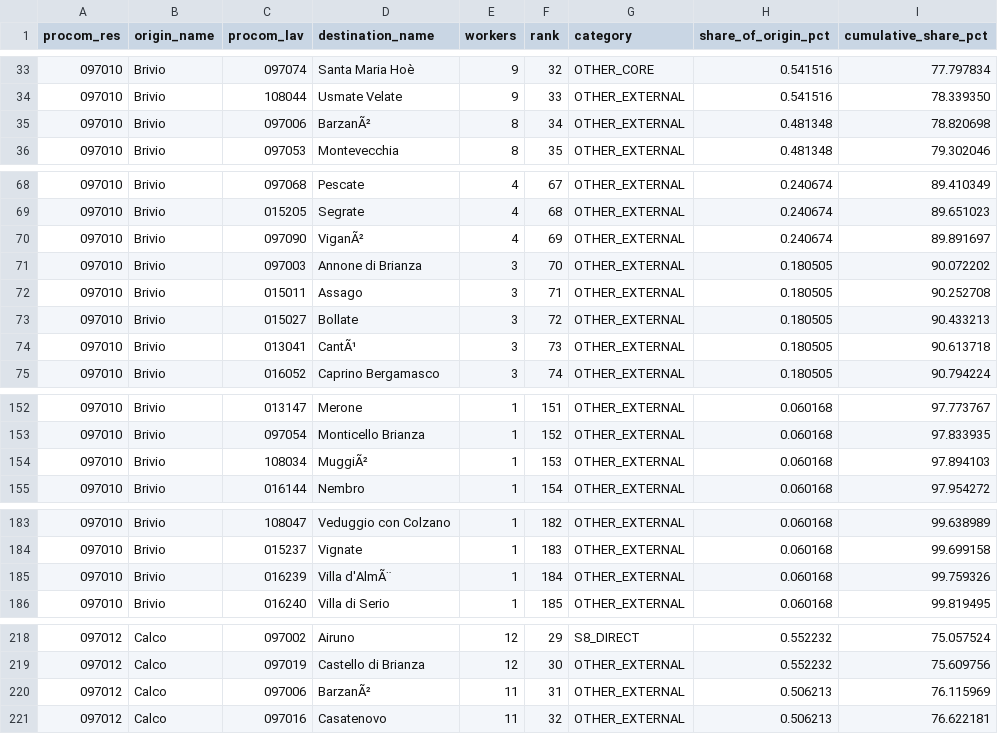
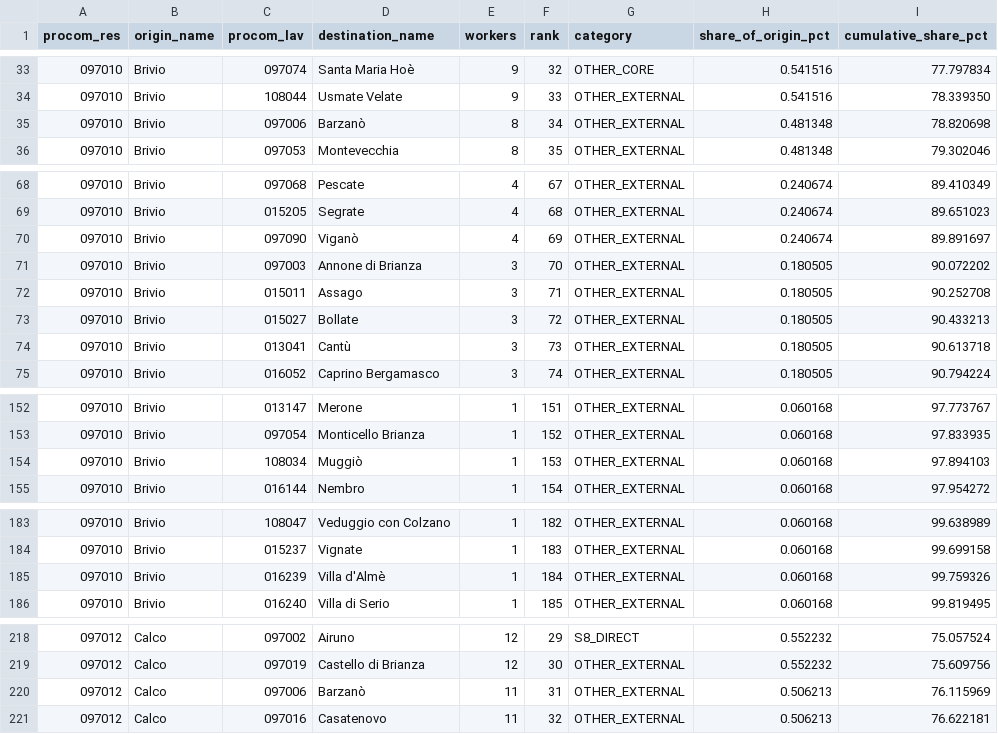
Before and after one commit to simoneghezzicolombo/tpl-olgiate-intercomunale, a CSV file: outputs/phase2/od_2021_destinations_by_origin.csv, drawn as a sheet; only a part is shown, gaps mark what is left out; the diff covers the shown part only.

```diff
--- a/outputs/phase2/od_2021_destinations_by_origin.csv
+++ b/outputs/phase2/od_2021_destinations_by_origin.csv
@@ -34,3 +34,3 @@ procom_res,origin_name,procom_lav,destination_name,workers,rank,category,share_o
 097010,Brivio,108044,Usmate Velate,9,33,OTHER_EXTERNAL,0.541516,78.339350
-097010,Brivio,097006,BarzanÃ²,8,34,OTHER_EXTERNAL,0.481348,78.820698
+097010,Brivio,097006,Barzanò,8,34,OTHER_EXTERNAL,0.481348,78.820698
 097010,Brivio,097053,Montevecchia,8,35,OTHER_EXTERNAL,0.481348,79.302046
@@ -69,3 +69,3 @@ procom_res,origin_name,procom_lav,destination_name,workers,rank,category,share_o
 097010,Brivio,015205,Segrate,4,68,OTHER_EXTERNAL,0.240674,89.651023
-097010,Brivio,097090,ViganÃ²,4,69,OTHER_EXTERNAL,0.240674,89.891697
+097010,Brivio,097090,Viganò,4,69,OTHER_EXTERNAL,0.240674,89.891697
 097010,Brivio,097003,Annone di Brianza,3,70,OTHER_EXTERNAL,0.180505,90.072202
@@ -73,3 +73,3 @@ procom_res,origin_name,procom_lav,destination_name,workers,rank,category,share_o
 097010,Brivio,015027,Bollate,3,72,OTHER_EXTERNAL,0.180505,90.433213
-097010,Brivio,013041,CantÃ¹,3,73,OTHER_EXTERNAL,0.180505,90.613718
+097010,Brivio,013041,Cantù,3,73,OTHER_EXTERNAL,0.180505,90.613718
 097010,Brivio,016052,Caprino Bergamasco,3,74,OTHER_EXTERNAL,0.180505,90.794224
@@ -153,3 +153,3 @@ procom_res,origin_name,procom_lav,destination_name,workers,rank,category,share_o
 097010,Brivio,097054,Monticello Brianza,1,152,OTHER_EXTERNAL,0.060168,97.833935
-097010,Brivio,108034,MuggiÃ²,1,153,OTHER_EXTERNAL,0.060168,97.894103
+097010,Brivio,108034,Muggiò,1,153,OTHER_EXTERNAL,0.060168,97.894103
 097010,Brivio,016144,Nembro,1,154,OTHER_EXTERNAL,0.060168,97.954272
@@ -184,3 +184,3 @@ procom_res,origin_name,procom_lav,destination_name,workers,rank,category,share_o
 097010,Brivio,015237,Vignate,1,183,OTHER_EXTERNAL,0.060168,99.699158
-097010,Brivio,016239,Villa d'AlmÃ¨,1,184,OTHER_EXTERNAL,0.060168,99.759326
+097010,Brivio,016239,Villa d'Almè,1,184,OTHER_EXTERNAL,0.060168,99.759326
 097010,Brivio,016240,Villa di Serio,1,185,OTHER_EXTERNAL,0.060168,99.819495
@@ -219,3 +219,3 @@ procom_res,origin_name,procom_lav,destination_name,workers,rank,category,share_o
 097012,Calco,097019,Castello di Brianza,12,30,OTHER_EXTERNAL,0.552232,75.609756
-097012,Calco,097006,BarzanÃ²,11,31,OTHER_EXTERNAL,0.506213,76.115969
+097012,Calco,097006,Barzanò,11,31,OTHER_EXTERNAL,0.506213,76.115969
 097012,Calco,097016,Casatenovo,11,32,OTHER_EXTERNAL,0.506213,76.622181
```
Also changed, not shown: 15 edited cells elsewhere in this file, outputs/phase2/od_2021_inbound_origins_by_destination.csv, outputs/phase2/od_2021_top_destinations_aggregate.csv, 1 other file.
